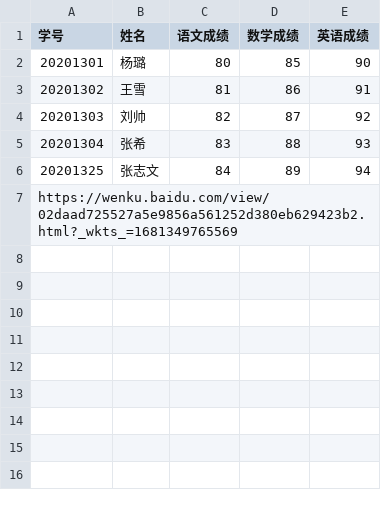
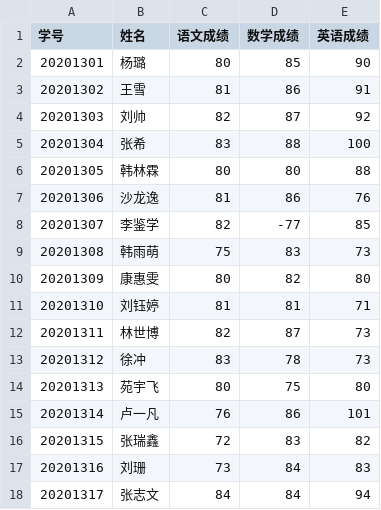
Before and after one commit to OutlierStar/java, a CSV file: src/demo1/data.csv, drawn as a sheet.

```diff
--- a/src/demo1/data.csv
+++ b/src/demo1/data.csv
@@ -4,4 +4,15 @@
 20201303,刘帅,82,87,92
-20201304,张希,83,88,93
-20201325,张志文,84,89,94
-https://wenku.baidu.com/view/02daad725527a5e9856a561252d380eb629423b2.html?_wkts_=1681349765569
+20201304,张希,83,88,100
+20201305,韩林霖,80,80,88
+20201306,沙龙逸,81,86,76
+20201307,李鉴学,82,-77,85
+20201308,韩雨萌,75,83,73
+20201309,康惠雯,80,82,80
+20201310,刘钰婷,81,81,71
+20201311,林世博,82,87,73
+20201312,徐冲,83,78,73
+20201313,苑宇飞,80,75,80
+20201314,卢一凡,76,86,101
+20201315,张瑞鑫,72,83,82
+20201316,刘珊,73,84,83
+20201317,张志文,84,84,94
```
Also changed, not shown: bin/demo1/data.csv, 38 other files.
